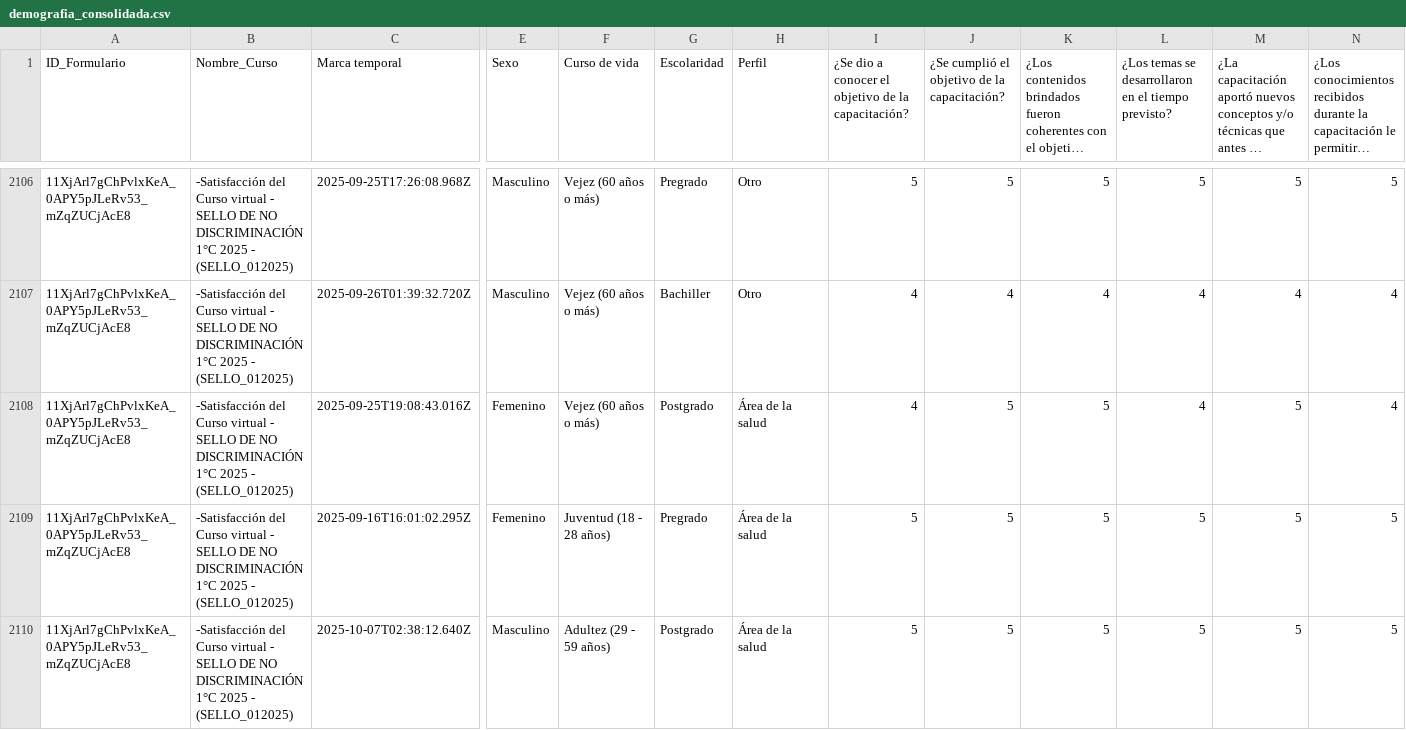
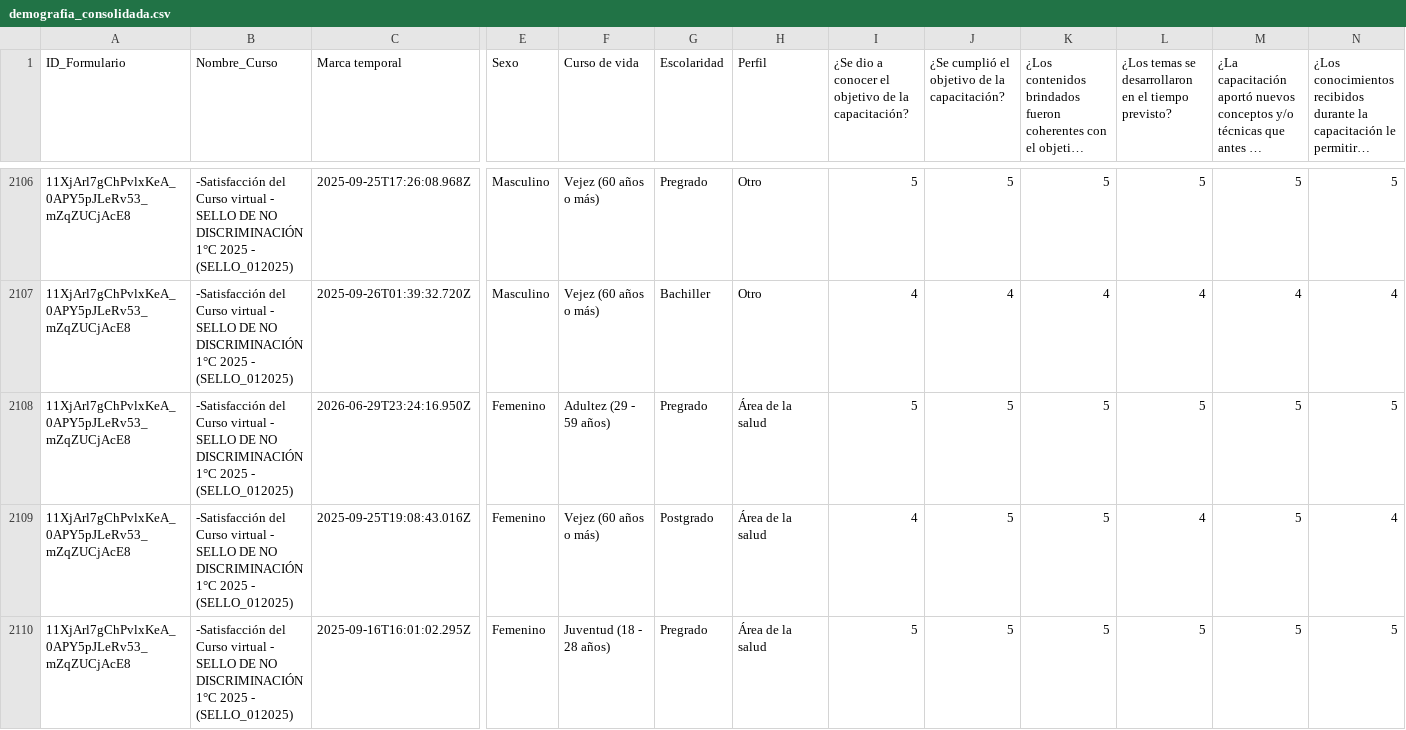
Before and after one commit to SecSaludCali/Tesis_Moodle, a CSV file: demografia_consolidada.csv, drawn as a sheet; only a part is shown, gaps mark what is left out; the shorter side is filled out with more unchanged rows; long unchanged cells end in …; rows hold the shown columns only; the diff names each change by its address in the sheet, - before the commit and + after, or states it on an @@ line.

```diff
--- a/demografia_consolidada.csv
+++ b/demografia_consolidada.csv
+row 2108: 11XjArl7gChPvlxKeA_0APY5pJLeRv53_mZqZUCjAcE8 | -Satisfacción del Curso virtual - SELLO DE NO DISCRIMINACIÓN 1°C 2025 - (SELLO_012025) | 2026-06-29T23:24:16.950Z | Femenino | Adultez (29 - 59 años) | Pregrado | Área de la salud | 5 | 5 | 5 | 5 | 5 | 5
```
Also changed, not shown: descargas_moodle/progress.sello_01_2026.csv, dim_perfiles.csv, 3 other files.
